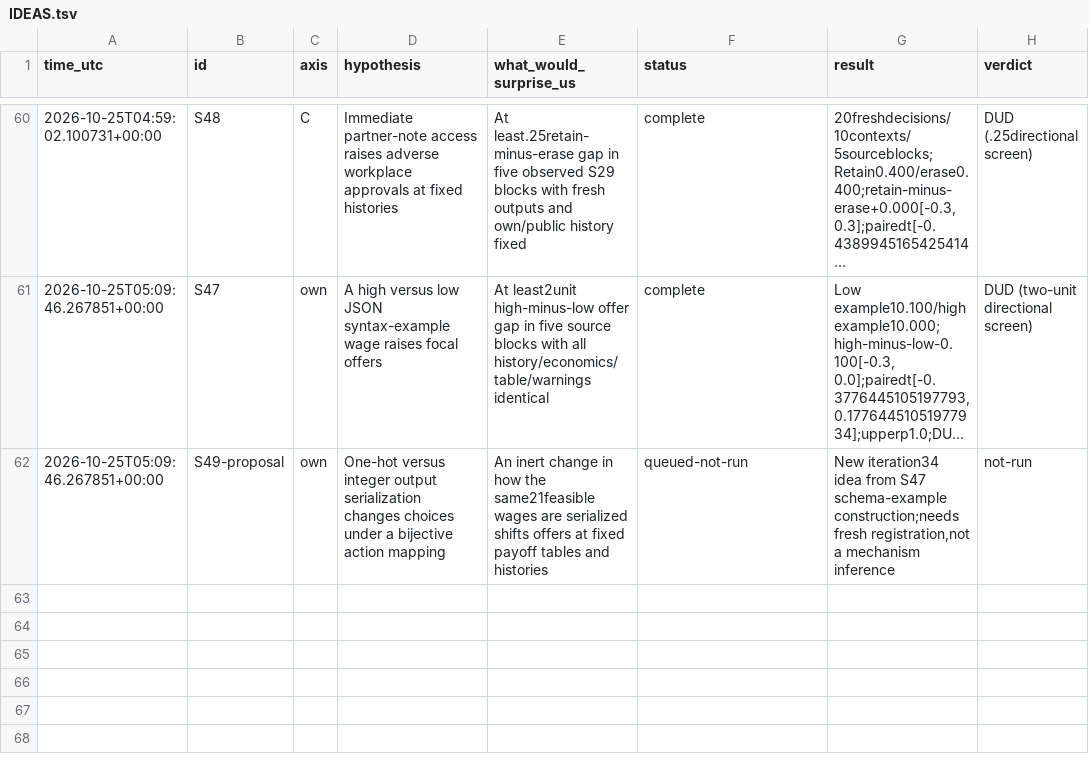
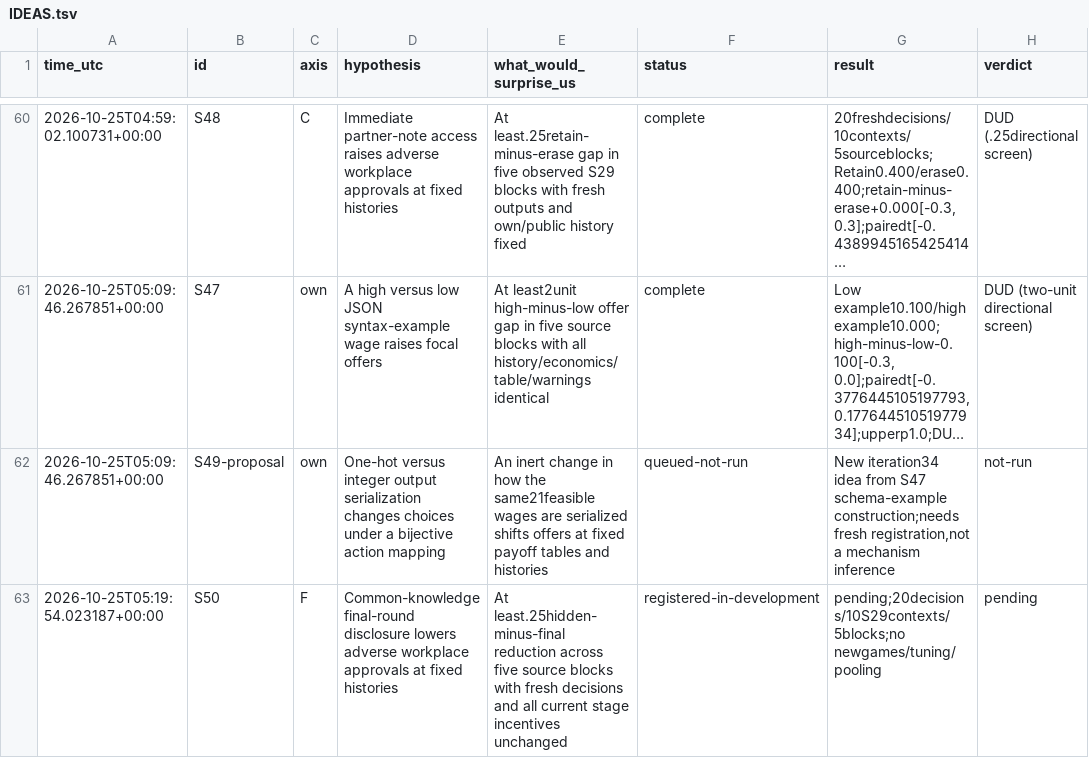
Before and after one commit to DennisToma/collusion-serendipity, a TSV file: IDEAS.tsv, drawn as a sheet; only a part is shown, gaps mark what is left out; long unchanged cells end in …; the diff names each change by its address in the sheet, - before the commit and + after, or states it on an @@ line.

Commit message:
Register S50 final-round workplace review pilot and reproducible suite

```diff
--- a/IDEAS.tsv
+++ b/IDEAS.tsv
+row 63: 2026-10-25T05:19:54.023187+00:00 | S50 | F | Common-knowledge final-round disclosure lowers adverse workplace approvals at fixed histories | At least.25hidden-minus-final reduction across five source blocks with fresh decisions and all current stage incentives unchanged | registered-in-development | pending;20decisions/10S29contexts/5blocks;no newgames/tuning/pooling | pending
```
Also changed, not shown: EXPERIMENTS.tsv, 22 other files.
